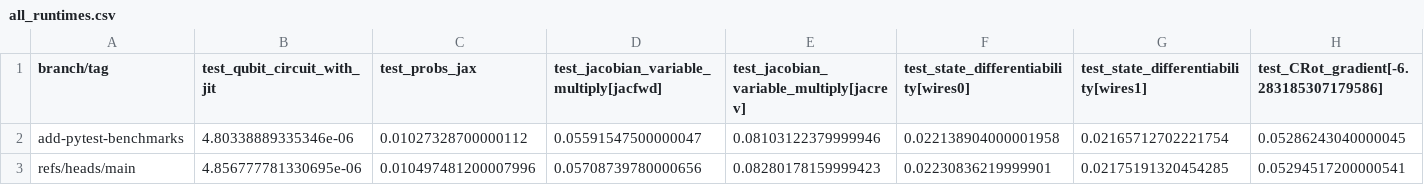
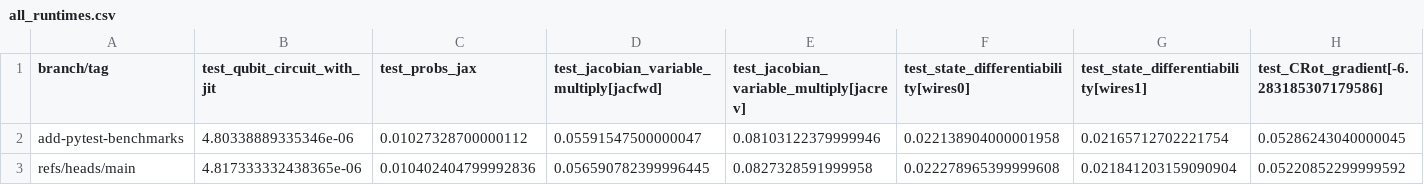
Before and after one commit to PennyLaneAI/pennylane-benchmarks, a CSV file: pennylane_benchmarks/jax-tests-1-3.9-benchmarks/all_runtimes.csv, drawn as a sheet; only a part is shown; the diff covers the shown part only; the diff names each change by its address in the sheet, - before the commit and + after, or states it on an @@ line.

```diff
--- a/pennylane_benchmarks/jax-tests-1-3.9-benchmarks/all_runtimes.csv
+++ b/pennylane_benchmarks/jax-tests-1-3.9-benchmarks/all_runtimes.csv
-B3 (test_qubit_circuit_with_jit): 4.856777781330695e-06
+B3 (test_qubit_circuit_with_jit): 4.817333332438365e-06
-C3 (test_probs_jax): 0.010497481200007996
+C3 (test_probs_jax): 0.010402404799992836
-D3: 0.05708739780000656
+D3: 0.056590782399996445
-E3: 0.08280178159999423
+E3: 0.0827328591999958
-F3: 0.02230836219999901
+F3: 0.022278965399999608
-G3: 0.02175191320454285
+G3: 0.021841203159090904
-H3: 0.05294517200000541
+H3: 0.05220852299999592
```
Also changed, not shown: 11 edited cells elsewhere in this file, pennylane_benchmarks/device-tests-default.mixed-None-3.9-benchmarks/all_runtimes.csv, pennylane_benchmarks/device-tests-default.qubit.autograd-None-3.9-benchmarks/all_runtimes.csv, 22 other files.
